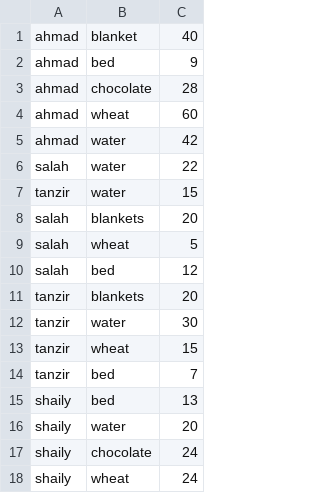
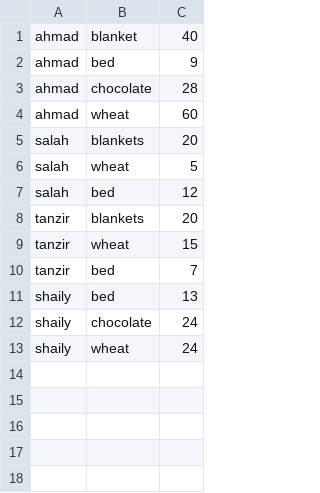
Before and after one commit to RockSolidSoln/Java-Project, a CSV file: src/Documentation/DonatedItems.csv, drawn as a sheet; the diff names each change by its address in the sheet, - before the commit and + after, or states it on an @@ line.

```diff
--- a/src/Documentation/DonatedItems.csv
+++ b/src/Documentation/DonatedItems.csv
-row 5: ahmad | water | 42
-row 6: salah | water | 22
-row 7: tanzir | water | 15
-row 12: tanzir | water | 30
-row 16: shaily | water | 20
```
Also changed, not shown: 3 other files.
